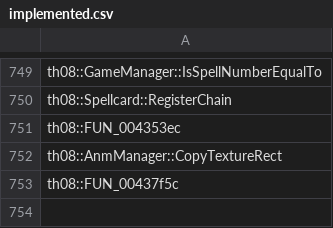
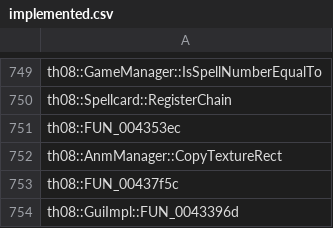
Before and after one commit to N0zoM1z0/th08, a CSV file: config/implemented.csv, drawn as a sheet; only a part is shown, gaps mark what is left out.

```diff
--- a/config/implemented.csv
+++ b/config/implemented.csv
@@ -753 +753,2 @@ th08::AnmManager::CopyTextureRect
 th08::FUN_00437f5c
+th08::GuiImpl::FUN_0043396d
```
Also changed, not shown: config/matches.csv, config/reccmp-globals.csv, 5 other files.
